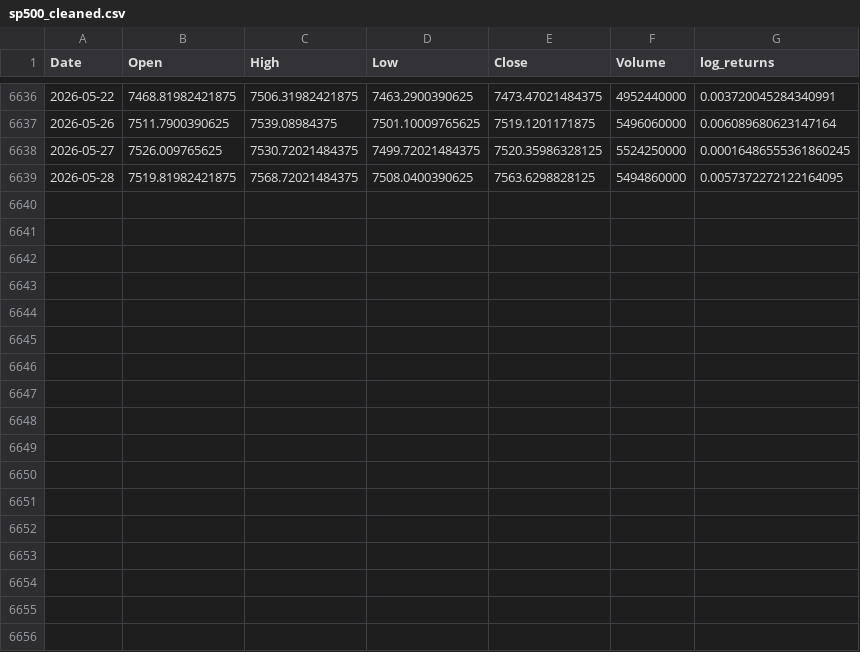
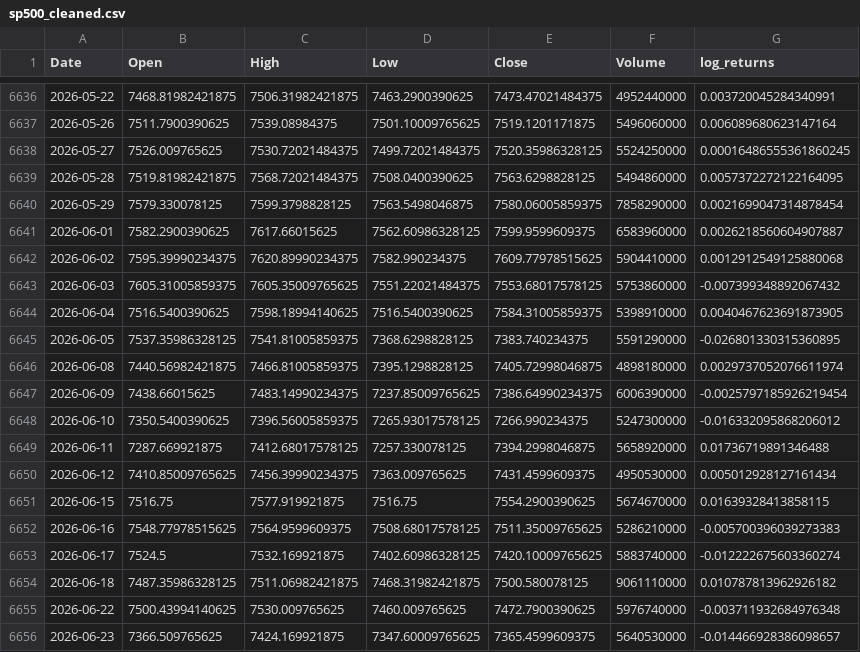
Before and after one commit to Mena-Beshara/sp500-market-intelligence-system, a CSV file: data/sp500_cleaned.csv, drawn as a sheet; only a part is shown, gaps mark what is left out; the diff names each change by its address in the sheet, - before the commit and + after, or states it on an @@ line.

```diff
--- a/data/sp500_cleaned.csv
+++ b/data/sp500_cleaned.csv
+row 6640: 2026-05-29 | 7579.330078125 | 7599.3798828125 | 7563.5498046875 | 7580.06005859375 | 7858290000 | 0.0021699047314878454
+row 6641: 2026-06-01 | 7582.2900390625 | 7617.66015625 | 7562.60986328125 | 7599.9599609375 | 6583960000 | 0.0026218560604907887
+row 6642: 2026-06-02 | 7595.39990234375 | 7620.89990234375 | 7582.990234375 | 7609.77978515625 | 5904410000 | 0.0012912549125880068
+row 6643: 2026-06-03 | 7605.31005859375 | 7605.35009765625 | 7551.22021484375 | 7553.68017578125 | 5753860000 | -0.007399348892067432
+row 6644: 2026-06-04 | 7516.5400390625 | 7598.18994140625 | 7516.5400390625 | 7584.31005859375 | 5398910000 | 0.0040467623691873905
+row 6645: 2026-06-05 | 7537.35986328125 | 7541.81005859375 | 7368.6298828125 | 7383.740234375 | 5591290000 | -0.026801330315360895
+row 6646: 2026-06-08 | 7440.56982421875 | 7466.81005859375 | 7395.1298828125 | 7405.72998046875 | 4898180000 | 0.0029737052076611974
+row 6647: 2026-06-09 | 7438.66015625 | 7483.14990234375 | 7237.85009765625 | 7386.64990234375 | 6006390000 | -0.0025797185926219454
+row 6648: 2026-06-10 | 7350.5400390625 | 7396.56005859375 | 7265.93017578125 | 7266.990234375 | 5247300000 | -0.016332095868206012
+row 6649: 2026-06-11 | 7287.669921875 | 7412.68017578125 | 7257.330078125 | 7394.2998046875 | 5658920000 | 0.01736719891346488
+row 6650: 2026-06-12 | 7410.85009765625 | 7456.39990234375 | 7363.009765625 | 7431.4599609375 | 4950530000 | 0.005012928127161434
+row 6651: 2026-06-15 | 7516.75 | 7577.919921875 | 7516.75 | 7554.2900390625 | 5674670000 | 0.01639328413858115
+row 6652: 2026-06-16 | 7548.77978515625 | 7564.9599609375 | 7508.68017578125 | 7511.35009765625 | 5286210000 | -0.005700396039273383
+row 6653: 2026-06-17 | 7524.5 | 7532.169921875 | 7402.60986328125 | 7420.10009765625 | 5883740000 | -0.012222675603360274
+row 6654: 2026-06-18 | 7487.35986328125 | 7511.06982421875 | 7468.31982421875 | 7500.580078125 | 9061110000 | 0.010787813962926182
+row 6655: 2026-06-22 | 7500.43994140625 | 7530.009765625 | 7460.009765625 | 7472.7900390625 | 5976740000 | -0.003711932684976348
+row 6656: 2026-06-23 | 7366.509765625 | 7424.169921875 | 7347.60009765625 | 7365.4599609375 | 5640530000 | -0.014466928386098657
```
Also changed, not shown: 10 other files.
